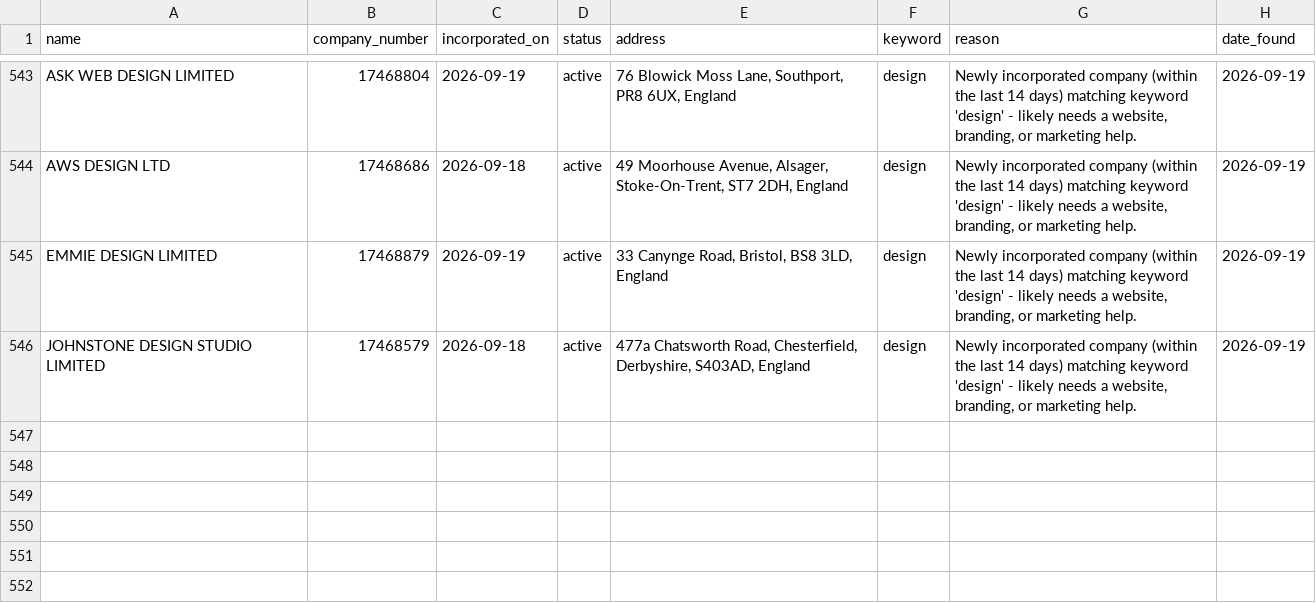
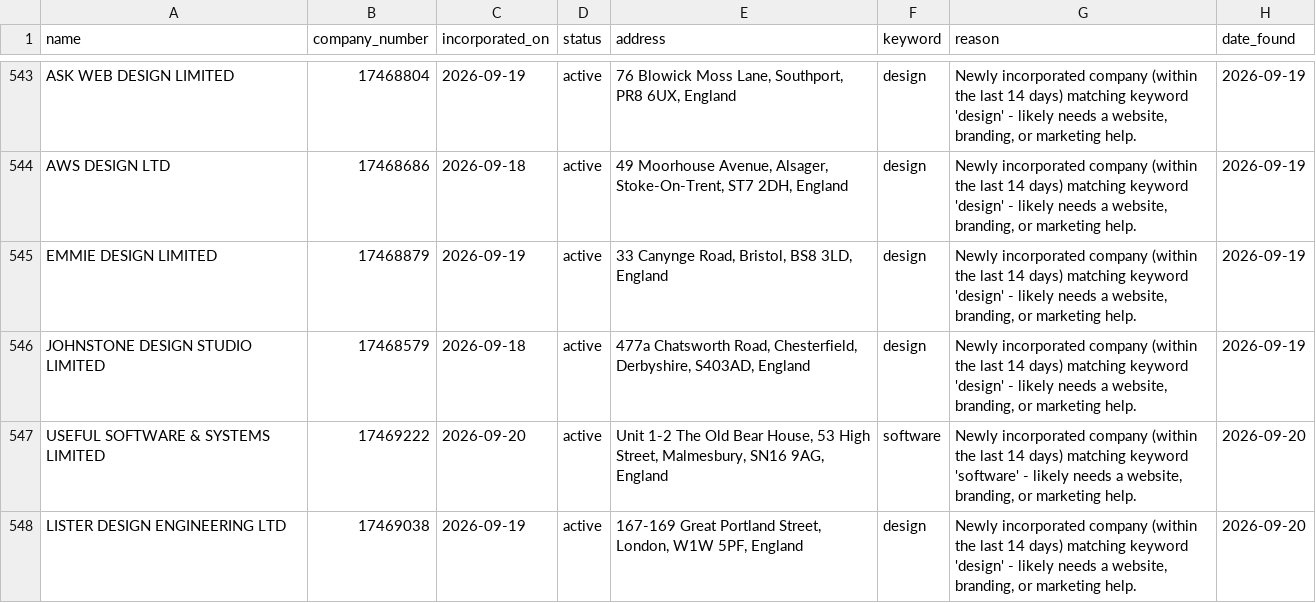
Before and after one commit to ashar-farooqui1/leads, a CSV file: data/leads_companies_house.csv, drawn as a sheet; only a part is shown, gaps mark what is left out; the diff names each change by its address in the sheet, - before the commit and + after, or states it on an @@ line.

```diff
--- a/data/leads_companies_house.csv
+++ b/data/leads_companies_house.csv
+row 547: USEFUL SOFTWARE & SYSTEMS LIMITED | 17469222 | 2026-09-20 | active | Unit 1-2 The Old Bear House, 53 High Street, Malmesbury, SN16 9AG, England | software | Newly incorporated company (within the last 14 days) matching keyword 'software' - likely needs a website, branding, or marketing help. | 2026-09-20
+row 548: LISTER DESIGN ENGINEERING LTD | 17469038 | 2026-09-19 | active | 167-169 Great Portland Street, London, W1W 5PF, England | design | Newly incorporated company (within the last 14 days) matching keyword 'design' - likely needs a website, branding, or marketing help. | 2026-09-20
```
Also changed, not shown: data/leads.csv.
